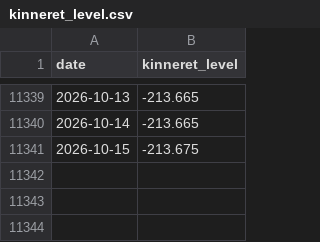
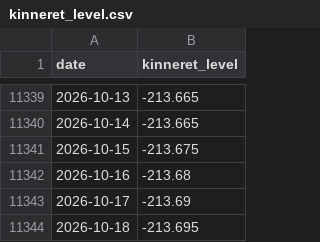
Before and after one commit to yonatanmost-commits/Kinnerret-Level-Forecast, a CSV file: Silver Data/Kinneret Level/kinneret_level.csv, drawn as a sheet; only a part is shown, gaps mark what is left out; the diff names each change by its address in the sheet, - before the commit and + after, or states it on an @@ line.

Commit message:
data: local refresh 2026-10-19
Run of Automation/daily_agent.py from a residential IP, which supplies the
lake level series that CI cannot fetch.

```diff
--- a/Silver Data/Kinneret Level/kinneret_level.csv
+++ b/Silver Data/Kinneret Level/kinneret_level.csv
+row 11342: 2026-10-16 | -213.68
+row 11343: 2026-10-17 | -213.69
+row 11344: 2026-10-18 | -213.695
```
Also changed, not shown: Silver Data/Jordan River Silver/jordan_river_daily_flow.csv, Silver Data/Jordan River Silver/jordan_river_daily_flow_clean.csv, 9 other files.
